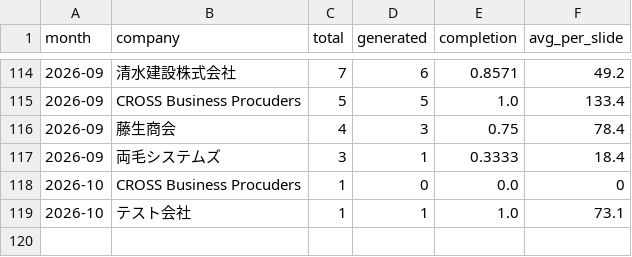
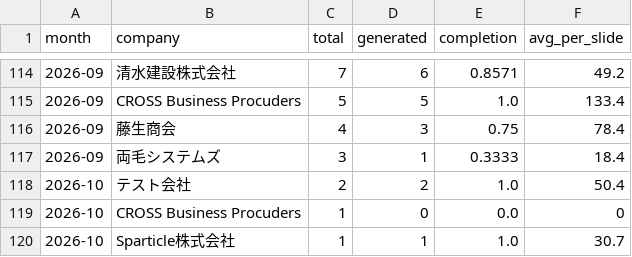
Before and after one commit to Tina0529/bops-ppt-dashboard, a CSV file: docs/data/trend_org_monthly.csv, drawn as a sheet; only a part is shown, gaps mark what is left out.

Commit message:
data: dashboard update 2026-10-03

```diff
--- a/docs/data/trend_org_monthly.csv
+++ b/docs/data/trend_org_monthly.csv
@@ -117,3 +117,4 @@ month,company,total,generated,completion,avg_per_slide
 2026-09,両毛システムズ,3,1,0.3333,18.4
+2026-10,テスト会社,2,2,1.0,50.4
 2026-10,CROSS Business Procuders,1,0,0.0,0
-2026-10,テスト会社,1,1,1.0,73.1
+2026-10,Sparticle株式会社,1,1,1.0,30.7
```
Also changed, not shown: docs/data/trend_daily.csv, docs/data/trend_monthly.csv, 4 other files.
